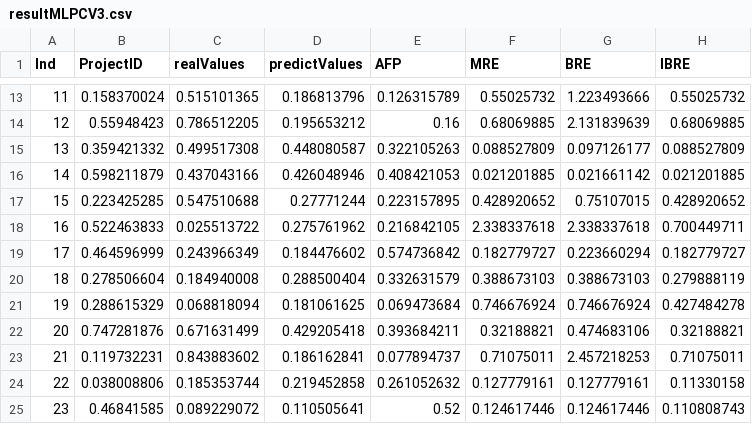
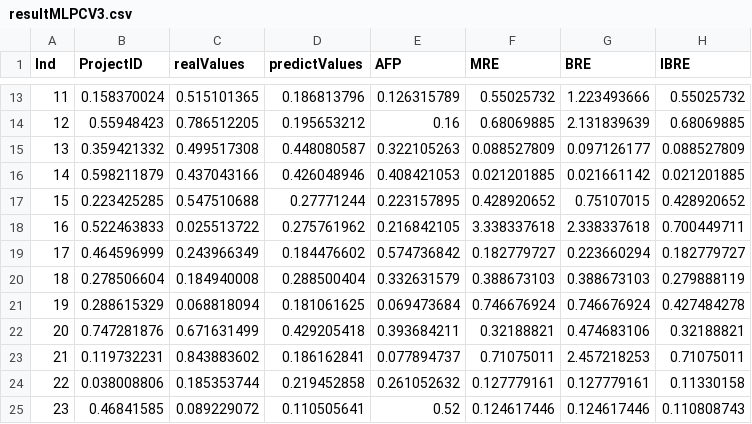
Before and after one commit to huynhhoc/ValidationMLR, a CSV file: Result3/resultMLPCV3.csv, drawn as a sheet; only a part is shown, gaps mark what is left out.

Commit message:
upload

```diff
--- a/Result3/resultMLPCV3.csv
+++ b/Result3/resultMLPCV3.csv
@@ -17,3 +17,3 @@ Ind,ProjectID,realValues,predictValues,AFP,MRE,BRE,IBRE
 15,0.223425285,0.547510688,0.27771244,0.223157895,0.428920652,0.75107015,0.428920652
-16,0.522463833,0.025513722,0.275761962,0.216842105,2.338337618,2.338337618,0.700449711
+16,0.522463833,0.025513722,0.275761962,0.216842105,3.338337618,2.338337618,0.700449711
 17,0.464596999,0.243966349,0.184476602,0.574736842,0.182779727,0.223660294,0.182779727
```
